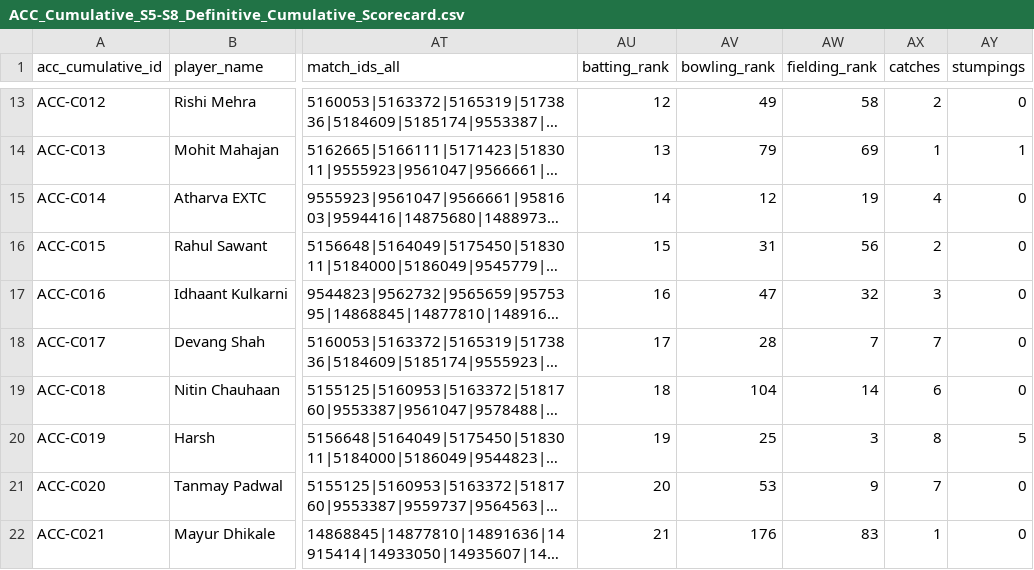
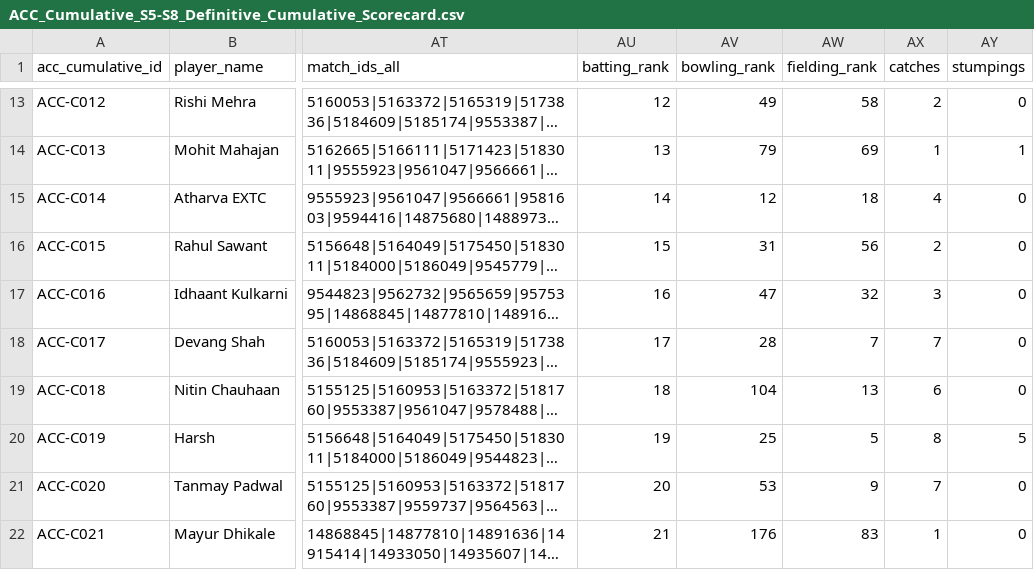
Before and after one commit to vihaankulkarni29/ACC-STATS, a CSV file: ACC_Cumulative_S5-S8_Definitive_Cumulative_Scorecard.csv, drawn as a sheet; only a part is shown, gaps mark what is left out; long unchanged cells end in …; the diff covers the shown part only; the diff names each change by its address in the sheet, - before the commit and + after, or states it on an @@ line.

Commit message:
Add rank footnote and make fielding rank catches-first

```diff
--- a/ACC_Cumulative_S5-S8_Definitive_Cumulative_Scorecard.csv
+++ b/ACC_Cumulative_S5-S8_Definitive_Cumulative_Scorecard.csv
-AW15 (fielding_rank): 19
+AW15 (fielding_rank): 18
-AW19 (fielding_rank): 14
+AW19 (fielding_rank): 13
-AW20 (fielding_rank): 3
+AW20 (fielding_rank): 5
```
Also changed, not shown: 32 edited cells elsewhere in this file, 2 other files.
